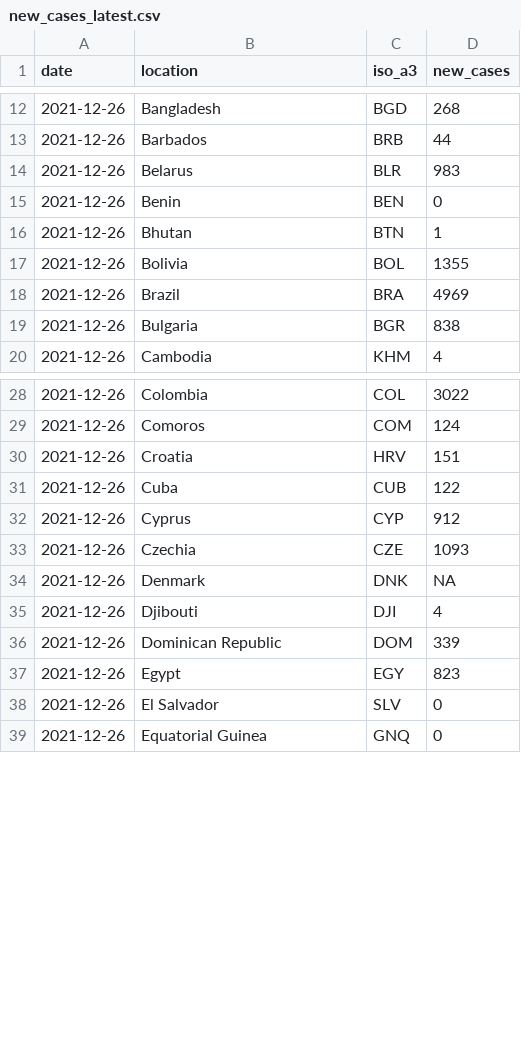
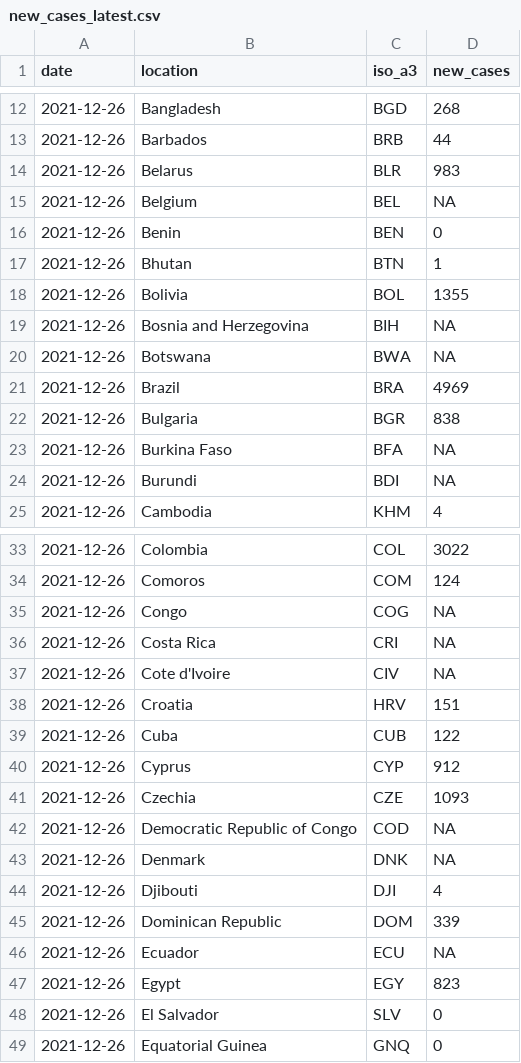
Before and after one commit to pixgarden/scrape-automation, a CSV file: new_cases_latest.csv, drawn as a sheet; only a part is shown, gaps mark what is left out; the diff covers the shown part only; the diff names each change by its address in the sheet, - before the commit and + after, or states it on an @@ line.

```diff
--- a/new_cases_latest.csv
+++ b/new_cases_latest.csv
+row 15: 2021-12-26 | Belgium | BEL | NA
+row 19: 2021-12-26 | Bosnia and Herzegovina | BIH | NA
+row 20: 2021-12-26 | Botswana | BWA | NA
+row 23: 2021-12-26 | Burkina Faso | BFA | NA
+row 24: 2021-12-26 | Burundi | BDI | NA
+row 35: 2021-12-26 | Congo | COG | NA
+row 36: 2021-12-26 | Costa Rica | CRI | NA
+row 37: 2021-12-26 | Cote d'Ivoire | CIV | NA
+row 42: 2021-12-26 | Democratic Republic of Congo | COD | NA
+row 46: 2021-12-26 | Ecuador | ECU | NA
```
Also changed, not shown: 13 added rows and 1 edited cell elsewhere in this file, impact_regime.csv, policy_stringency.csv, 10 other files.
